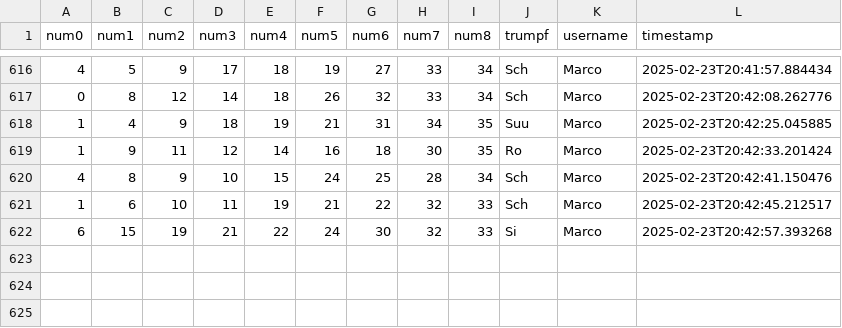
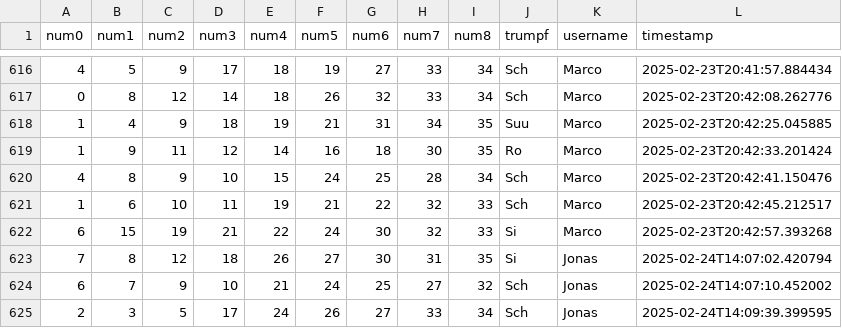
Before and after one commit to clemens-steinwendner/JassCategories, a CSV file: categorizations.csv, drawn as a sheet; only a part is shown, gaps mark what is left out.

Commit message:
Update categorizations - 3 new entries

```diff
--- a/categorizations.csv
+++ b/categorizations.csv
@@ -622 +622,4 @@ num0,num1,num2,num3,num4,num5,num6,num7,num8,trumpf,username,timestamp
 6,15,19,21,22,24,30,32,33,Si,Marco,2025-02-23T20:42:57.393268
+7,8,12,18,26,27,30,31,35,Si,Jonas,2025-02-24T14:07:02.420794
+6,7,9,10,21,24,25,27,32,Sch,Jonas,2025-02-24T14:07:10.452002
+2,3,5,17,24,26,27,33,34,Sch,Jonas,2025-02-24T14:09:39.399595
```
